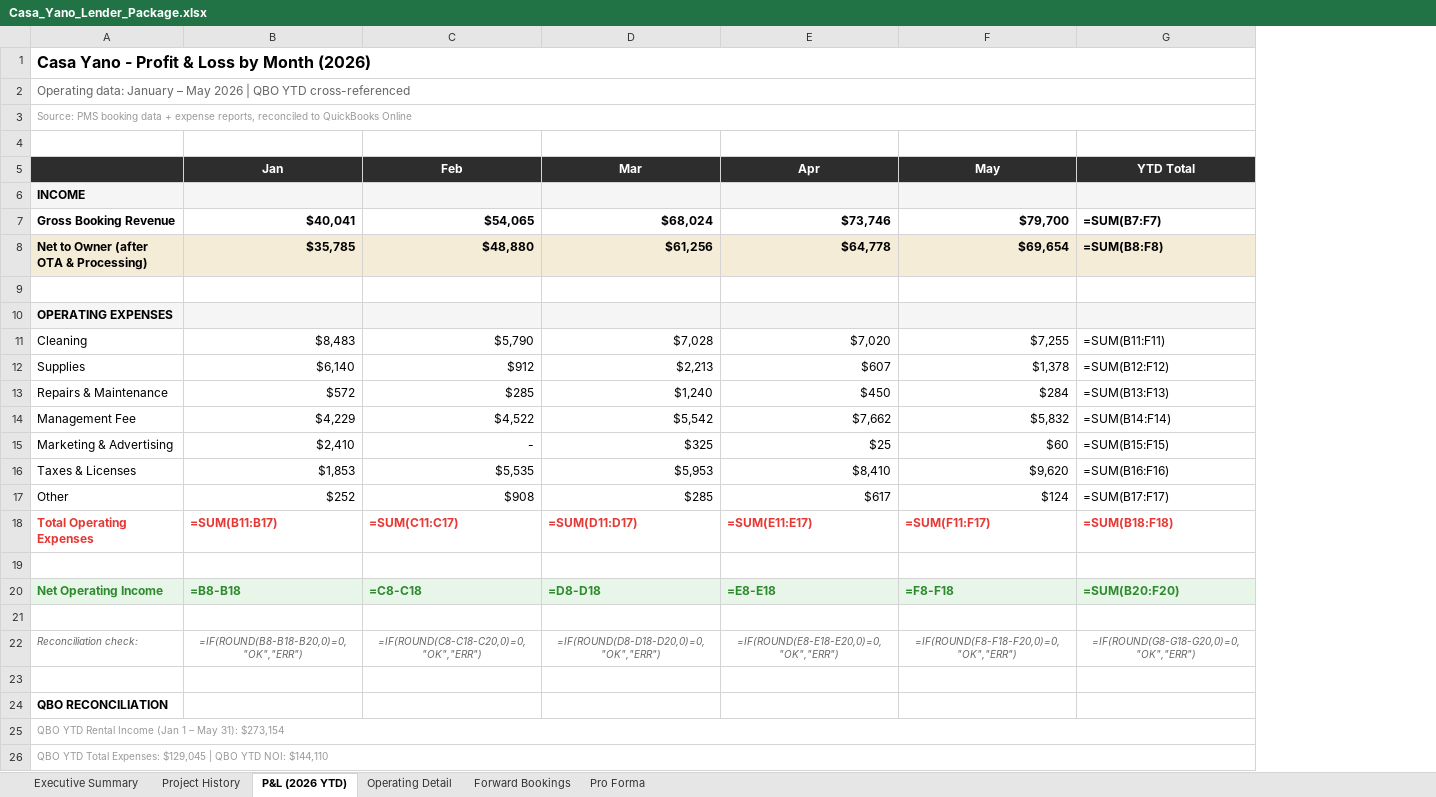
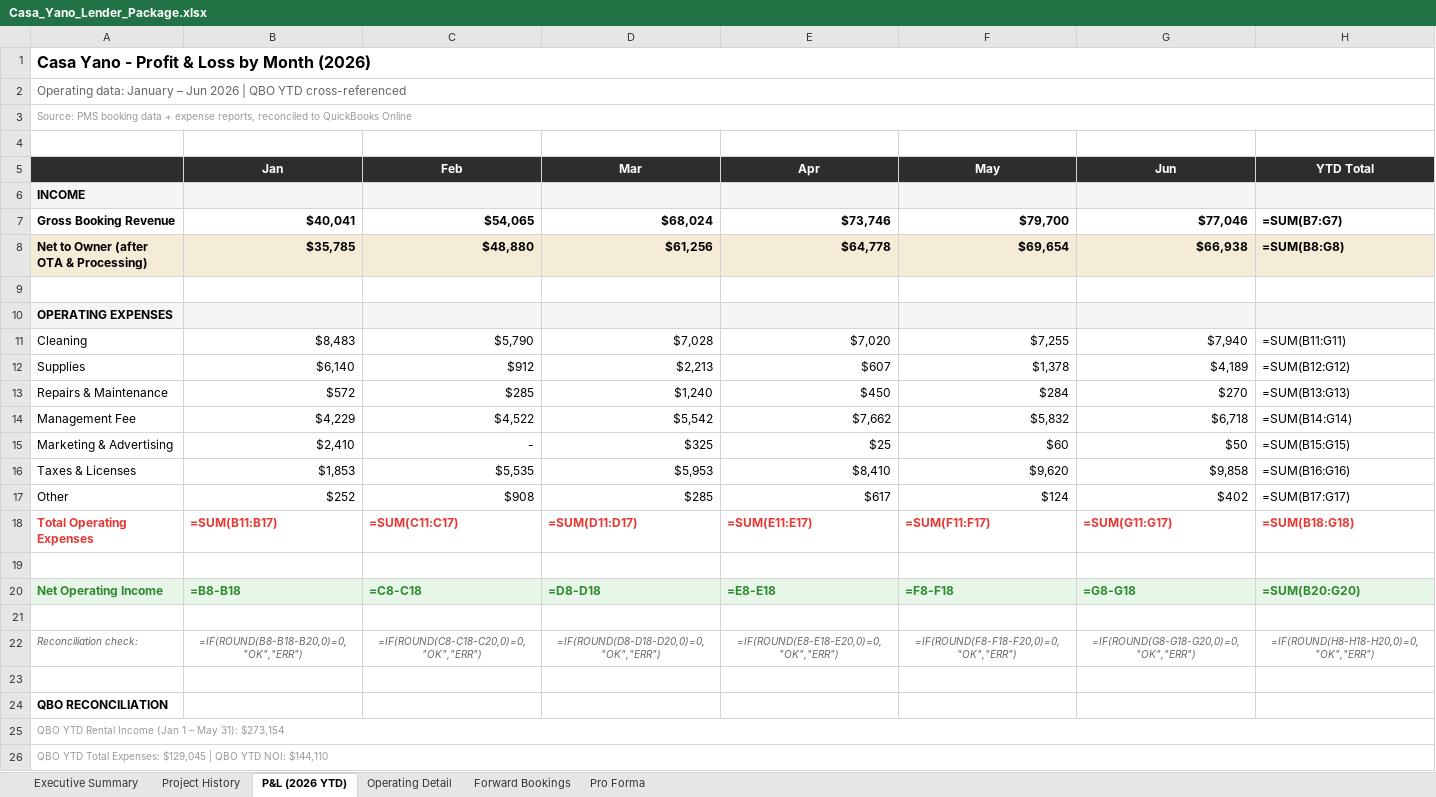
Before and after one commit to matt-dcp/yano, an Excel workbook: Casa_Yano_Lender_Package.xlsx, sheet P&L (2026 YTD), drawn as a sheet; only a part is shown; values as stored, in another font and other column widths than the file's, no borders; formulas without a stored value are shown as written; conditional formats not drawn; addresses are those after the commit; the diff names each change by its address in the sheet, - before the commit and + after, or states it on an @@ line.

```diff
--- a/Casa_Yano_Lender_Package.xlsx (sheet P&L (2026 YTD))
+++ b/Casa_Yano_Lender_Package.xlsx (sheet P&L (2026 YTD))
+column G (Jun), rows 7-22: $77,046 | $66,938 |  |  | $7,940 | $4,189 | $270 | $6,718 | $50 | $9,858 | $402 | =SUM(G11:G17) |  | =G8-G18 |  | =IF(ROUND(G8-G18-G20,0)=0,"OK","ERR")
-A2: …January – May 2026 |…
+A2: …January – Jun 2026 |…
-H7 (YTD Total): =SUM(B7:F7)
+H7 (YTD Total): =SUM(B7:G7)
-H8 (YTD Total): =SUM(B8:F8)
+H8 (YTD Total): =SUM(B8:G8)
-H11 (YTD Total): =SUM(B11:F11)
+H11 (YTD Total): =SUM(B11:G11)
-H12 (YTD Total): =SUM(B12:F12)
+H12 (YTD Total): =SUM(B12:G12)
-H13 (YTD Total): =SUM(B13:F13)
+H13 (YTD Total): =SUM(B13:G13)
-H14 (YTD Total): =SUM(B14:F14)
+H14 (YTD Total): =SUM(B14:G14)
-H15 (YTD Total): =SUM(B15:F15)
+H15 (YTD Total): =SUM(B15:G15)
-H16 (YTD Total): =SUM(B16:F16)
+H16 (YTD Total): =SUM(B16:G16)
-H17 (YTD Total): =SUM(B17:F17)
+H17 (YTD Total): =SUM(B17:G17)
-H18 (YTD Total): =SUM(B18:F18)
+H18 (YTD Total): =SUM(B18:G18)
-H20 (YTD Total): =SUM(B20:F20)
+H20 (YTD Total): =SUM(B20:G20)
-H22 (YTD Total): =IF(ROUND(G8-G18-G20,0)=0,"OK","ERR")
+H22 (YTD Total): =IF(ROUND(H8-H18-H20,0)=0,"OK","ERR")
```
Also changed, not shown: sheet Operating Detail, sheet Forward Bookings, sheet Pro Forma, sheet Executive Summary, sheet Project History, Casa_Yano_Loan_Evaluator.xlsx, 2 other files.
